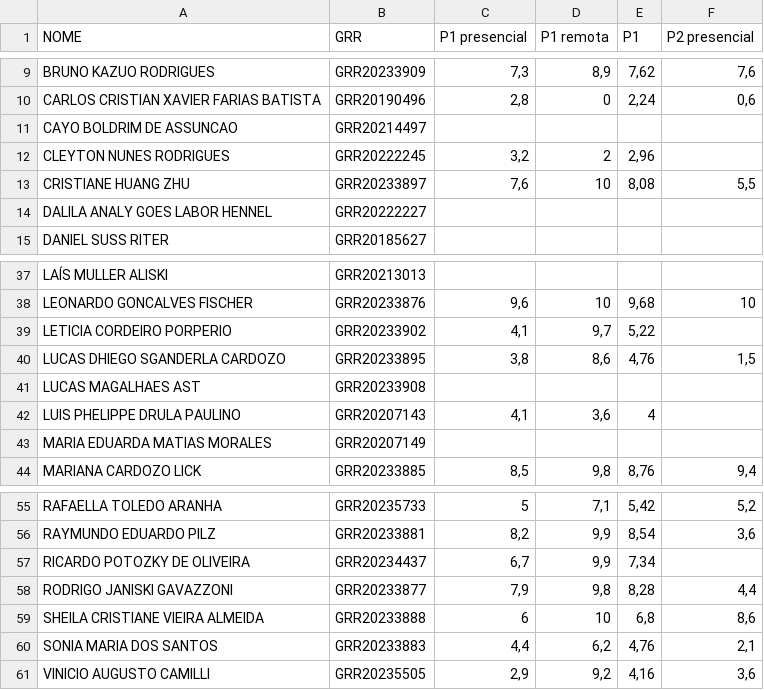
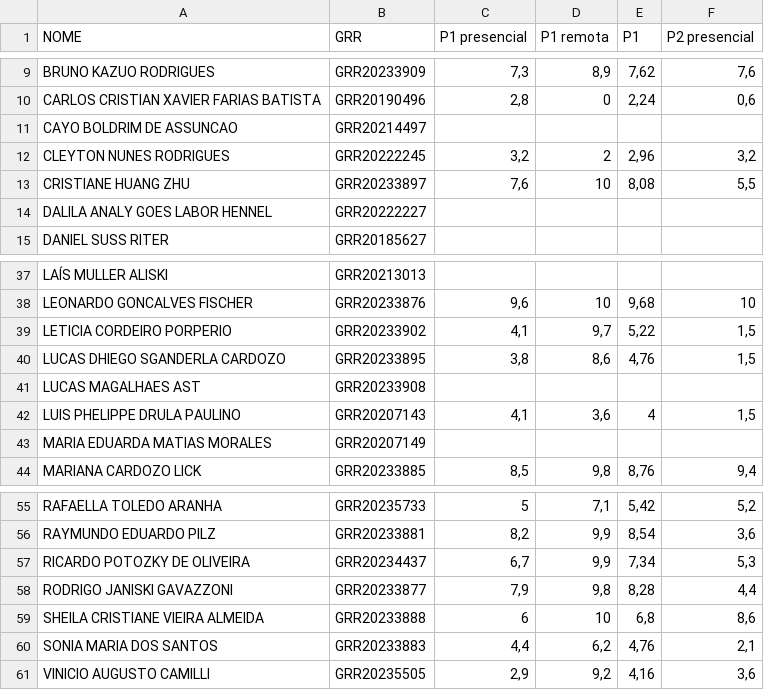
Before and after one commit to lineu96/ce301, a CSV file: notas-faltas-ce301.csv, drawn as a sheet; only a part is shown, gaps mark what is left out.

Commit message:
adiciona notas segunda chamada

```diff
--- a/notas-faltas-ce301.csv
+++ b/notas-faltas-ce301.csv
@@ -11,3 +11,3 @@ CARLOS CRISTIAN XAVIER FARIAS BATISTA;GRR20190496;2,8;0;2,24;0,6
 CAYO BOLDRIM DE ASSUNCAO;GRR20214497;;;;
-CLEYTON NUNES RODRIGUES;GRR20222245;3,2;2;2,96;
+CLEYTON NUNES RODRIGUES;GRR20222245;3,2;2;2,96;3,2
 CRISTIANE HUANG ZHU;GRR20233897;7,6;10;8,08;5,5
@@ -38,6 +38,6 @@ LAÍS MULLER ALISKI;GRR20213013;;;;
 LEONARDO GONCALVES FISCHER;GRR20233876;9,6;10;9,68;10
-LETICIA CORDEIRO PORPERIO;GRR20233902;4,1;9,7;5,22;
+LETICIA CORDEIRO PORPERIO;GRR20233902;4,1;9,7;5,22;1,5
 LUCAS DHIEGO SGANDERLA CARDOZO;GRR20233895;3,8;8,6;4,76;1,5
 LUCAS MAGALHAES AST;GRR20233908;;;;
-LUIS PHELIPPE DRULA PAULINO;GRR20207143;4,1;3,6;4;
+LUIS PHELIPPE DRULA PAULINO;GRR20207143;4,1;3,6;4;1,5
 MARIA EDUARDA MATIAS MORALES;GRR20207149;;;;
@@ -56,3 +56,3 @@ RAFAELLA TOLEDO ARANHA;GRR20235733;5;7,1;5,42;5,2
 RAYMUNDO EDUARDO PILZ;GRR20233881;8,2;9,9;8,54;3,6
-RICARDO POTOZKY DE OLIVEIRA;GRR20234437;6,7;9,9;7,34;
+RICARDO POTOZKY DE OLIVEIRA;GRR20234437;6,7;9,9;7,34;5,3
 RODRIGO JANISKI GAVAZZONI;GRR20233877;7,9;9,8;8,28;4,4
```
Also changed, not shown: 7 other files.
